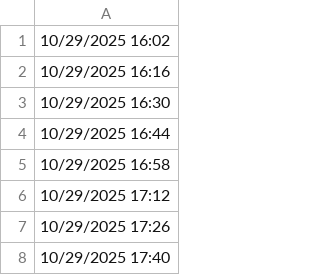
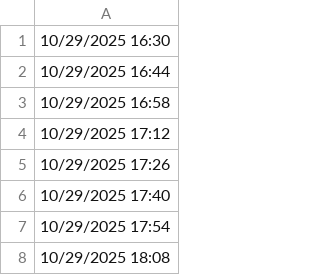
Before and after one commit to lethanhtannhat/testkhaosatthuc, a CSV file: time.csv, drawn as a sheet; only a part is shown; the shorter side is filled out with more unchanged rows; the diff names each change by its address in the sheet, - before the commit and + after, or states it on an @@ line.

```diff
--- a/time.csv
+++ b/time.csv
-row 1: 10/29/2025 16:02
-row 2: 10/29/2025 16:16
```
